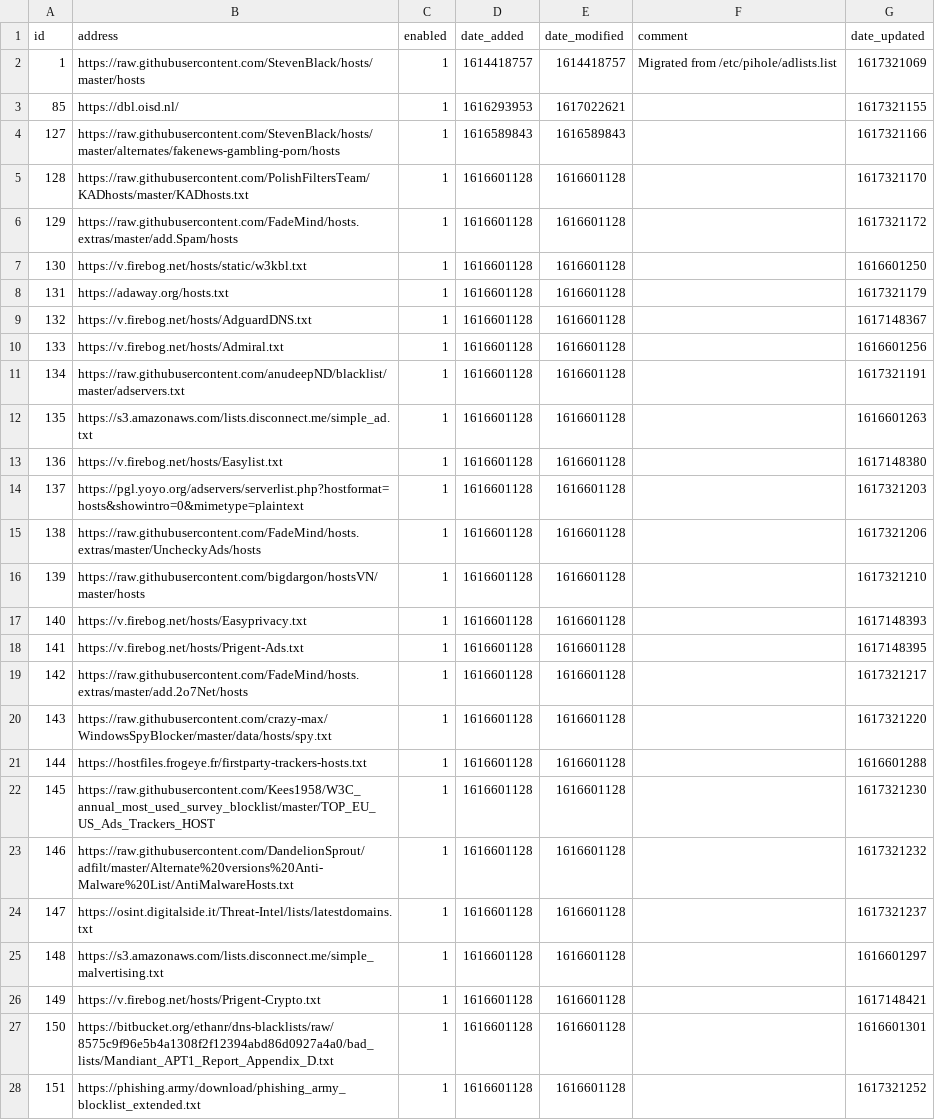
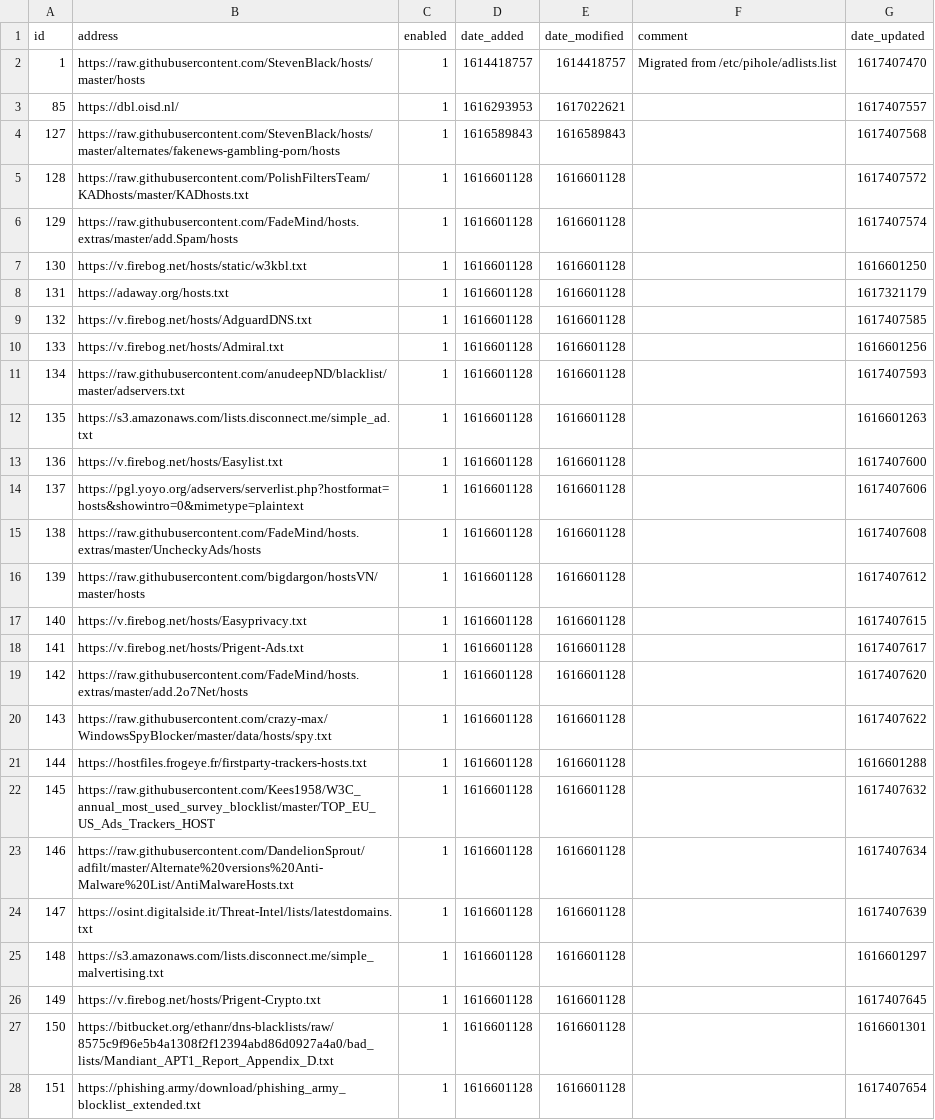
Before and after one commit to keiraija/my-pihole-lists, a CSV file: adlist.csv, drawn as a sheet; only a part is shown; the diff covers the shown part only.

Commit message:
Updated April  3, 2021  7:00am

```diff
--- a/adlist.csv
+++ b/adlist.csv
@@ -1,28 +1,28 @@
 id,address,enabled,date_added,date_modified,comment,date_updated
-1,https://raw.githubusercontent.com/StevenBlack/hosts/master/hosts,1,1614418757,1614418757,"Migrated from /etc/pihole/adlists.list",1617321069
-85,https://dbl.oisd.nl/,1,1616293953,1617022621,,1617321155
-127,https://raw.githubusercontent.com/StevenBlack/hosts/master/alternates/fakenews-gambling-porn/hosts,1,1616589843,1616589843,,1617321166
-128,https://raw.githubusercontent.com/PolishFiltersTeam/KADhosts/master/KADhosts.txt,1,1616601128,1616601128,,1617321170
-129,https://raw.githubusercontent.com/FadeMind/hosts.extras/master/add.Spam/hosts,1,1616601128,1616601128,,1617321172
+1,https://raw.githubusercontent.com/StevenBlack/hosts/master/hosts,1,1614418757,1614418757,"Migrated from /etc/pihole/adlists.list",1617407470
+85,https://dbl.oisd.nl/,1,1616293953,1617022621,,1617407557
+127,https://raw.githubusercontent.com/StevenBlack/hosts/master/alternates/fakenews-gambling-porn/hosts,1,1616589843,1616589843,,1617407568
+128,https://raw.githubusercontent.com/PolishFiltersTeam/KADhosts/master/KADhosts.txt,1,1616601128,1616601128,,1617407572
+129,https://raw.githubusercontent.com/FadeMind/hosts.extras/master/add.Spam/hosts,1,1616601128,1616601128,,1617407574
 130,https://v.firebog.net/hosts/static/w3kbl.txt,1,1616601128,1616601128,,1616601250
 131,https://adaway.org/hosts.txt,1,1616601128,1616601128,,1617321179
-132,https://v.firebog.net/hosts/AdguardDNS.txt,1,1616601128,1616601128,,1617148367
+132,https://v.firebog.net/hosts/AdguardDNS.txt,1,1616601128,1616601128,,1617407585
 133,https://v.firebog.net/hosts/Admiral.txt,1,1616601128,1616601128,,1616601256
-134,https://raw.githubusercontent.com/anudeepND/blacklist/master/adservers.txt,1,1616601128,1616601128,,1617321191
+134,https://raw.githubusercontent.com/anudeepND/blacklist/master/adservers.txt,1,1616601128,1616601128,,1617407593
 135,https://s3.amazonaws.com/lists.disconnect.me/simple_ad.txt,1,1616601128,1616601128,,1616601263
-136,https://v.firebog.net/hosts/Easylist.txt,1,1616601128,1616601128,,1617148380
-137,https://pgl.yoyo.org/adservers/serverlist.php?hostformat=hosts&showintro=0&mimetype=plaintext,1,1616601128,1616601128,,1617321203
-138,https://raw.githubusercontent.com/FadeMind/hosts.extras/master/UncheckyAds/hosts,1,1616601128,1616601128,,1617321206
-139,https://raw.githubusercontent.com/bigdargon/hostsVN/master/hosts,1,1616601128,1616601128,,1617321210
-140,https://v.firebog.net/hosts/Easyprivacy.txt,1,1616601128,1616601128,,1617148393
-141,https://v.firebog.net/hosts/Prigent-Ads.txt,1,1616601128,1616601128,,1617148395
-142,https://raw.githubusercontent.com/FadeMind/hosts.extras/master/add.2o7Net/hosts,1,1616601128,1616601128,,1617321217
-143,https://raw.githubusercontent.com/crazy-max/WindowsSpyBlocker/master/data/hosts/spy.txt,1,1616601128,1616601128,,1617321220
+136,https://v.firebog.net/hosts/Easylist.txt,1,1616601128,1616601128,,1617407600
+137,https://pgl.yoyo.org/adservers/serverlist.php?hostformat=hosts&showintro=0&mimetype=plaintext,1,1616601128,1616601128,,1617407606
+138,https://raw.githubusercontent.com/FadeMind/hosts.extras/master/UncheckyAds/hosts,1,1616601128,1616601128,,1617407608
+139,https://raw.githubusercontent.com/bigdargon/hostsVN/master/hosts,1,1616601128,1616601128,,1617407612
+140,https://v.firebog.net/hosts/Easyprivacy.txt,1,1616601128,1616601128,,1617407615
+141,https://v.firebog.net/hosts/Prigent-Ads.txt,1,1616601128,1616601128,,1617407617
+142,https://raw.githubusercontent.com/FadeMind/hosts.extras/master/add.2o7Net/hosts,1,1616601128,1616601128,,1617407620
+143,https://raw.githubusercontent.com/crazy-max/WindowsSpyBlocker/master/data/hosts/spy.txt,1,1616601128,1616601128,,1617407622
 144,https://hostfiles.frogeye.fr/firstparty-trackers-hosts.txt,1,1616601128,1616601128,,1616601288
-145,https://raw.githubusercontent.com/Kees1958/W3C_annual_most_used_survey_blocklist/master/TOP_EU_US_Ads_Trackers_HOST,1,1616601128,1616601128,,1617321230
-146,https://raw.githubusercontent.com/DandelionSprout/adfilt/master/Alternate%20versions%20Anti-Malware%20List/AntiMalwareHosts.txt,1,1616601128,1616601128,,1617321232
-147,https://osint.digitalside.it/Threat-Intel/lists/latestdomains.txt,1,1616601128,1616601128,,1617321237
+145,https://raw.githubusercontent.com/Kees1958/W3C_annual_most_used_survey_blocklist/master/TOP_EU_US_Ads_Trackers_HOST,1,1616601128,1616601128,,1617407632
+146,https://raw.githubusercontent.com/DandelionSprout/adfilt/master/Alternate%20versions%20Anti-Malware%20List/AntiMalwareHosts.txt,1,1616601128,1616601128,,1617407634
+147,https://osint.digitalside.it/Threat-Intel/lists/latestdomains.txt,1,1616601128,1616601128,,1617407639
 148,https://s3.amazonaws.com/lists.disconnect.me/simple_malvertising.txt,1,1616601128,1616601128,,1616601297
-149,https://v.firebog.net/hosts/Prigent-Crypto.txt,1,1616601128,1616601128,,1617148421
+149,https://v.firebog.net/hosts/Prigent-Crypto.txt,1,1616601128,1616601128,,1617407645
 150,https://bitbucket.org/ethanr/dns-blacklists/raw/8575c9f96e5b4a1308f2f12394abd86d0927a4a0/bad_lists/Mandiant_APT1_Report_Appendix_D.txt,1,1616601128,1616601128,,1616601301
-151,https://phishing.army/download/phishing_army_blocklist_extended.txt,1,1616601128,1616601128,,1617321252
+151,https://phishing.army/download/phishing_army_blocklist_extended.txt,1,1616601128,1616601128,,1617407654
```
Also changed, not shown: 7 edited cells elsewhere in this file.
